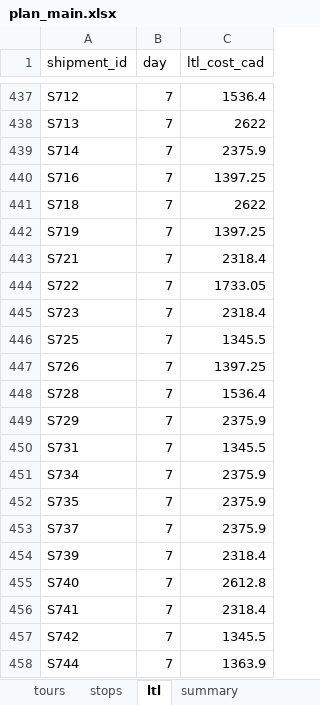
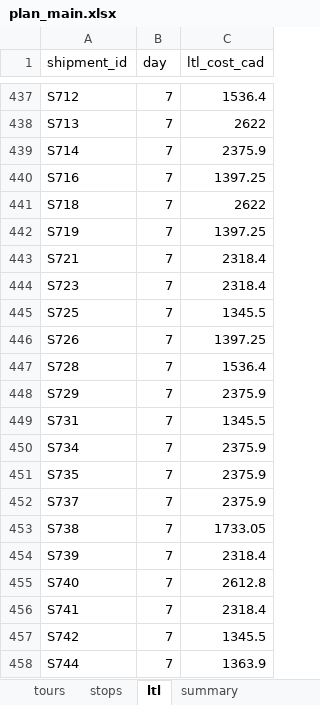
Before and after one commit to VassiliProko/mgsc404-project, an Excel workbook: output/plan_main.xlsx, sheet ltl, drawn as a sheet; only a part is shown, gaps mark what is left out; values as stored, in another font and other column widths than the file's, no borders; removed rows and columns are numbered as before the commit, all else as after; the diff names each change by its address in the sheet, - before the commit and + after, or states it on an @@ line.

```diff
--- a/output/plan_main.xlsx (sheet ltl)
+++ b/output/plan_main.xlsx (sheet ltl)
-row 444: S722 | 7 | 1733.05
+row 453: S738 | 7 | 1733.05
```
Also changed, not shown: sheet stops, sheet tours, sheet summary, output/plan_simplified.xlsx, 1 other file.
